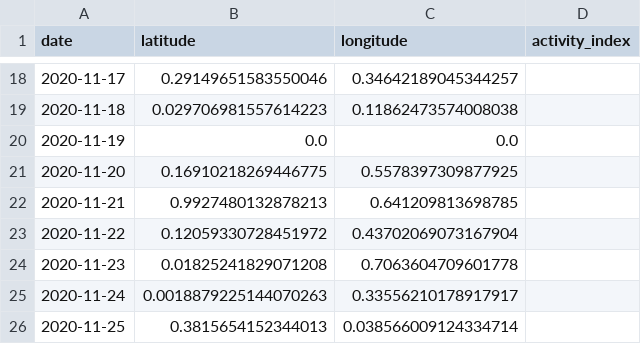
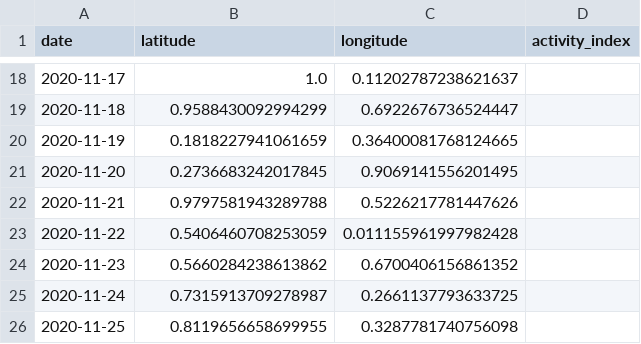
Before and after one commit to janakparajuli/Spatio_Temporal_Analysis, a CSV file: outputs/random_data_normalized.csv, drawn as a sheet; only a part is shown, gaps mark what is left out; the diff covers the shown part only.

```diff
--- a/outputs/random_data_normalized.csv
+++ b/outputs/random_data_normalized.csv
@@ -18,9 +18,9 @@ date,latitude,longitude,activity_index
-2020-11-17,0.29149651583550046,0.34642189045344257,
-2020-11-18,0.029706981557614223,0.11862473574008038,
-2020-11-19,0.0,0.0,
-2020-11-20,0.16910218269446775,0.5578397309877925,
-2020-11-21,0.9927480132878213,0.641209813698785,
-2020-11-22,0.12059330728451972,0.43702069073167904,
-2020-11-23,0.01825241829071208,0.7063604709601778,
-2020-11-24,0.0018879225144070263,0.33556210178917917,
-2020-11-25,0.3815654152344013,0.038566009124334714,
+2020-11-17,1.0,0.11202787238621637,
+2020-11-18,0.9588430092994299,0.6922676736524447,
+2020-11-19,0.1818227941061659,0.36400081768124665,
+2020-11-20,0.2736683242017845,0.9069141556201495,
+2020-11-21,0.9797581943289788,0.5226217781447626,
+2020-11-22,0.5406460708253059,0.011155961997982428,
+2020-11-23,0.5660284238613862,0.6700406156861352,
+2020-11-24,0.7315913709278987,0.2661137793633725,
+2020-11-25,0.8119656658699955,0.3287781740756098,
```
Also changed, not shown: 32 edited cells elsewhere in this file, outputs/random_data.csv, 1 other file.
